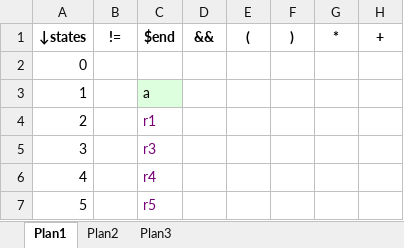
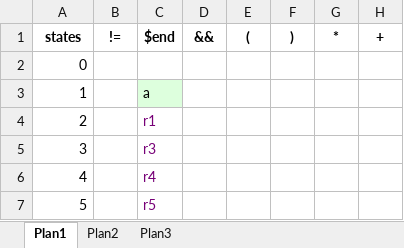
Before and after one commit to kanashiro/Compiler, an Excel workbook: Resources/ActionTable/ActionTable.xlsx, sheet Plan1, drawn as a sheet; only a part is shown; values as stored, in another font and other column widths than the file's, no borders; the diff names each change by its address in the sheet, - before the commit and + after, or states it on an @@ line.

```diff
--- a/Resources/ActionTable/ActionTable.xlsx (sheet Plan1)
+++ b/Resources/ActionTable/ActionTable.xlsx (sheet Plan1)
-A1: ↓states
+A1: states
```
Also changed, not shown: 1 other file.
